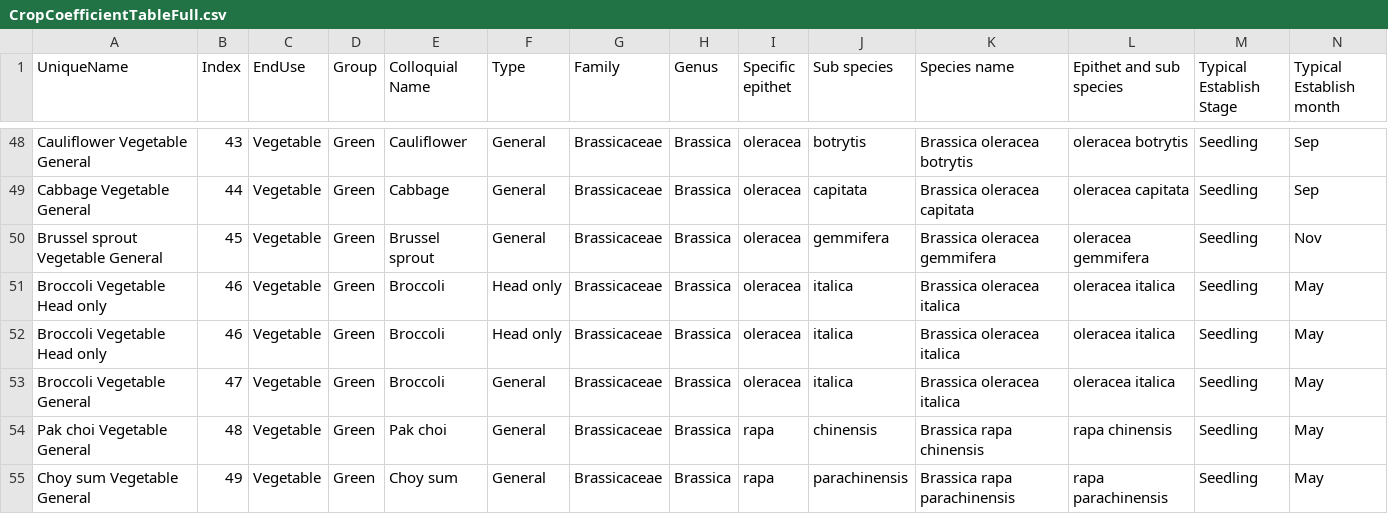
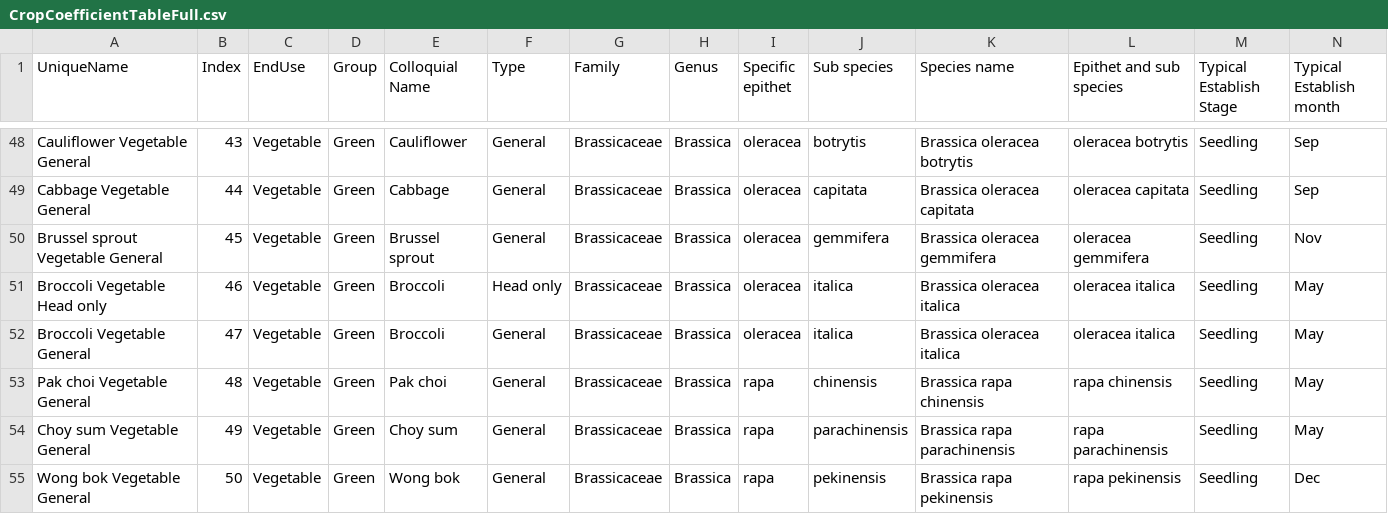
Before and after one commit to Stepania/svs-graph, a CSV file: modelCsharp/SVSModel/Data/CropCoefficientTableFull.csv, drawn as a sheet; only a part is shown, gaps mark what is left out; the shorter side is filled out with more unchanged rows; rows hold the shown columns only; the diff names each change by its address in the sheet, - before the commit and + after, or states it on an @@ line.

Commit message:
feat: remove duplicate broccoli entry

```diff
--- a/modelCsharp/SVSModel/Data/CropCoefficientTableFull.csv
+++ b/modelCsharp/SVSModel/Data/CropCoefficientTableFull.csv
-row 52: Broccoli Vegetable Head only | 46 | Vegetable | Green | Broccoli | Head only | Brassicaceae | Brassica | oleracea | italica | Brassica oleracea italica | oleracea italica | Seedling | May
```
